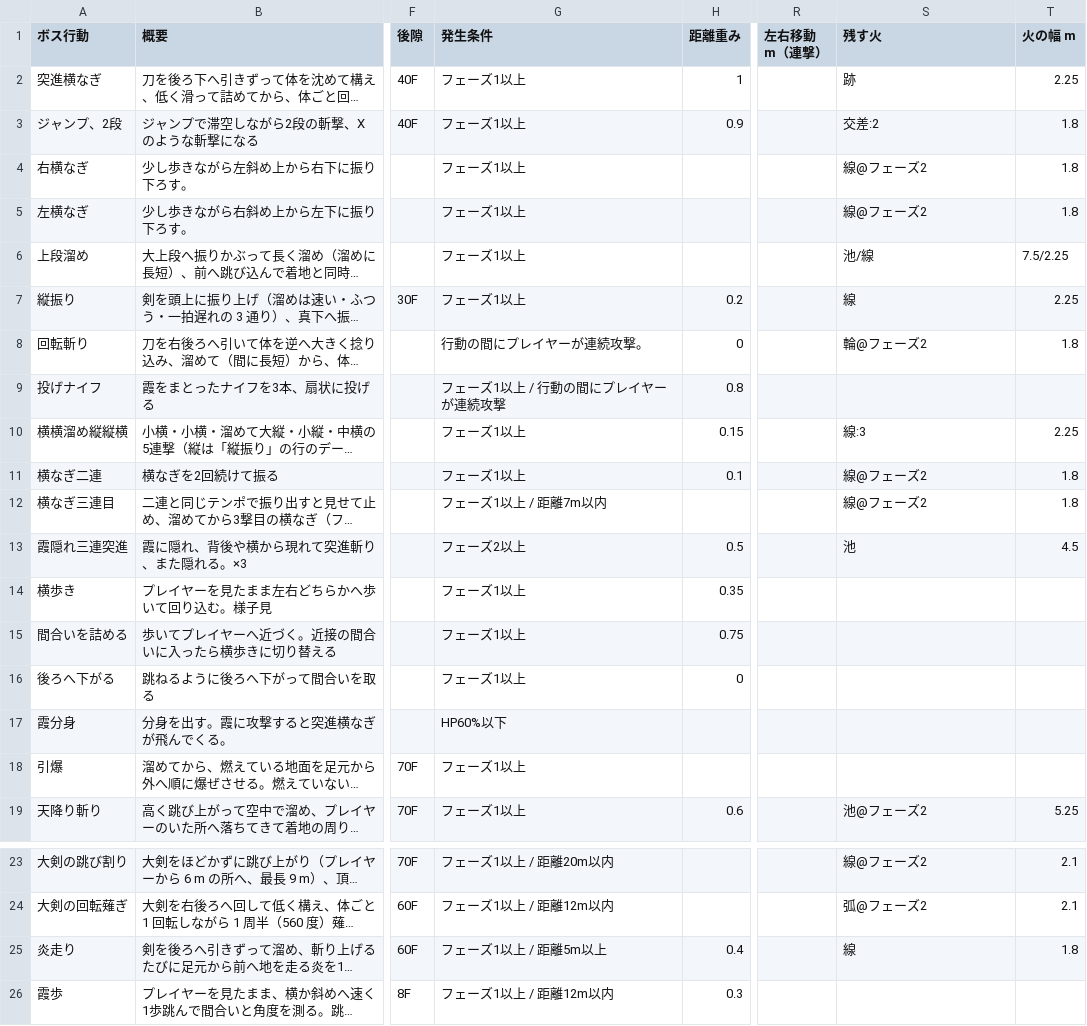
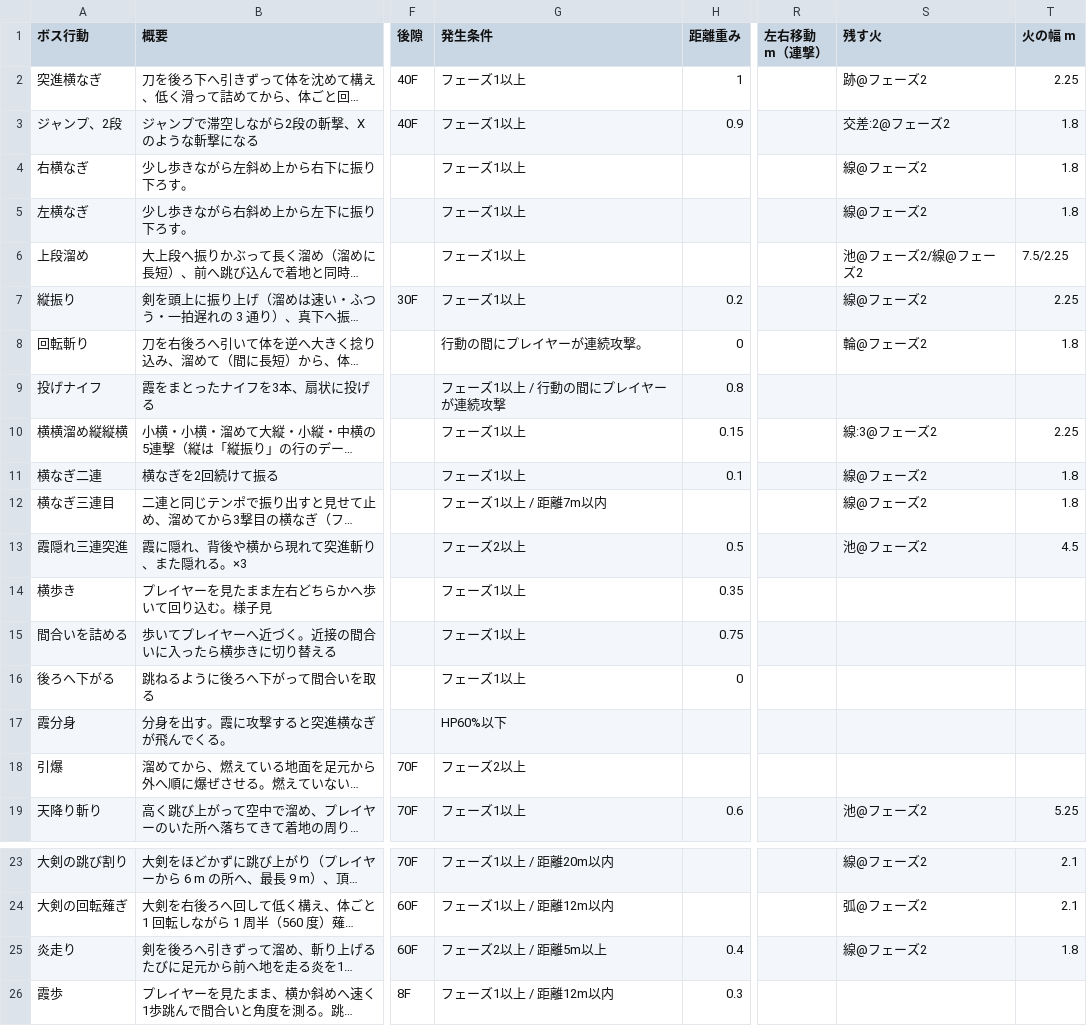
Before and after one commit to hikari39764-cell/TD2_2_Smoke, a CSV file: Data/Boss/kasumi_bushi_moves.csv, drawn as a sheet; only a part is shown, gaps mark what is left out; long unchanged cells end in …; the diff names each change by its address in the sheet, - before the commit and + after, or states it on an @@ line.

Commit message:
feat(ボス): HP をフェーズごとの 2 本の条に — 1 本目が空で無敵の変わり目へ入り、同じ条が橙で満ちて戻る。フェーズ 1 は火を使わない
- 条の規則 BossHealthBars（新）：1 本目が空になった tick に技を打ち切って待機へ、気絶値 0、フェーズ 2、2 本目を満たす
  （余りは持ち越さない）。変わり目（Boss.phaseShiftFrames 90 F。演出 c-8dd296 までの仮）の間は無敵で、歩かず技を出さない。
  霞分身は消し、飛んでいる剣気と場の火はそのまま。2 本目が空で撃破。やり直しは 1 本目から。
- 条の値：Boss.phaseOneHealth／phaseTwoHealth（既定 0＝シーンで決めたボス全体の HP を phaseOneShare 0.4 : 0.6 に分ける。
  シーンで調整した合計 HP のまま 2 本になる）。phaseTwoHealthPercent は消した。
- HUD：条は 1 本で同じ場所。フェーズ 1 は灰白、変わり目で火の橙が左から満ちる（Flow.bossPhaseOneColor・bossPhaseTwoColor・
  bossRefillSeconds）。物体変数 Boss.Phase・Boss.PhaseSeconds を足した。
- フェーズ 1 は火を使わない：技の表の「残す火」に @フェーズ2、炎走り・引爆はフェーズ 2 以上。刀はフェーズ 1 で灯らない。

確かめ：写しのビルド警告 0。headless で、空になる → 変わり目（ダメージ不通）→ 2 本目 → 撃破の記録、霞の大剣・天降りの途中で
空にしても大剣と体が残らない事、条の色の割合、フェーズ 1 の約 2 分の戦いで火の面積 0・刀が灯らない事、フェーズ 2 で炎の大剣と
天降りの火が出る事、やり直しで 1 本目から始まる事。規則の実装と確かめは下請けの Opus、分け方の手直しと再確認は主の会話。

Card: c-3e0ffa

```diff
--- a/Data/Boss/kasumi_bushi_moves.csv
+++ b/Data/Boss/kasumi_bushi_moves.csv
-S2 (残す火): 跡
+S2 (残す火): 跡@フェーズ2
-S3 (残す火): 交差:2
+S3 (残す火): 交差:2@フェーズ2
-S6 (残す火): 池/線
+S6 (残す火): 池@フェーズ2/線@フェーズ2
-S7 (残す火): 線
+S7 (残す火): 線@フェーズ2
-S10 (残す火): 線:3
+S10 (残す火): 線:3@フェーズ2
-S13 (残す火): 池
+S13 (残す火): 池@フェーズ2
-G18 (発生条件): フェーズ1以上
+G18 (発生条件): フェーズ2以上
-G25 (発生条件): フェーズ1以上 / 距離5m以上
+G25 (発生条件): フェーズ2以上 / 距離5m以上
-S25 (残す火): 線
+S25 (残す火): 線@フェーズ2
```
Also changed, not shown: 14 other files.
